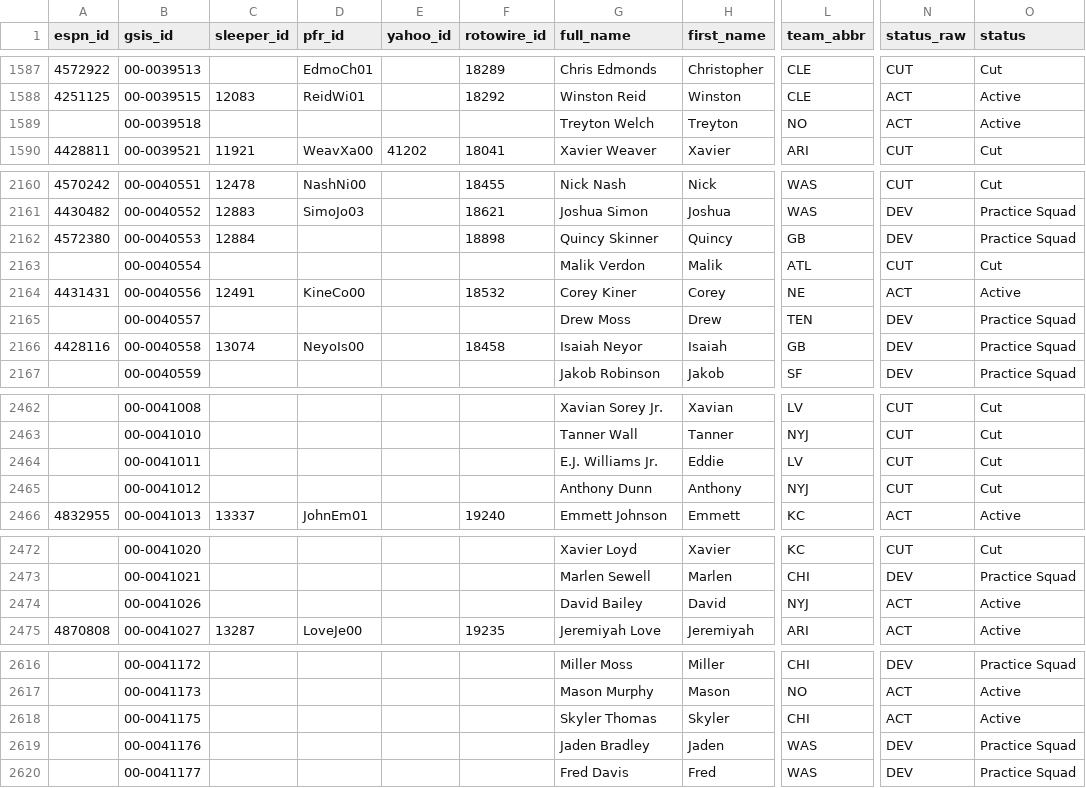
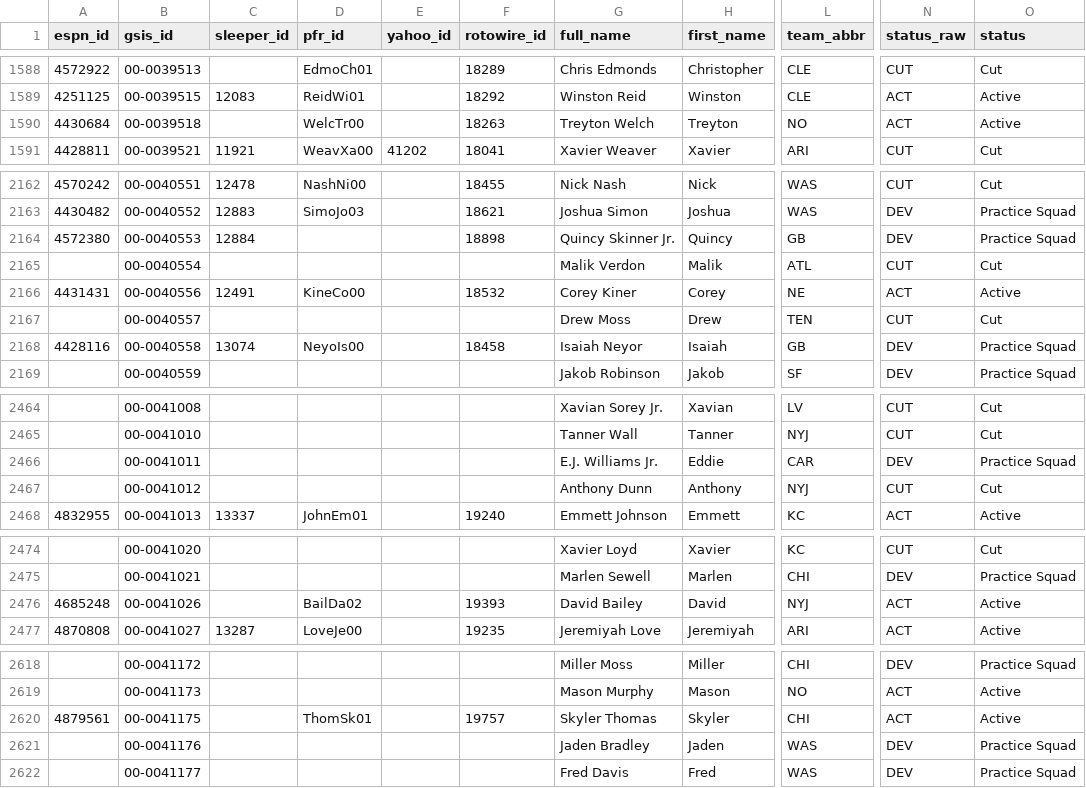
Before and after one commit to 925Sports/NFL-Player-Log, a CSV file: data/players.csv, drawn as a sheet; only a part is shown, gaps mark what is left out; addresses are those after the commit; the diff covers the shown part only; the diff names each change by its address in the sheet, - before the commit and + after, or states it on an @@ line.

```diff
--- a/data/players.csv
+++ b/data/players.csv
-A1590 (espn_id): (empty)
+A1590 (espn_id): 4430684
-D1590 (pfr_id): (empty)
+D1590 (pfr_id): WelcTr00
-F1590 (rotowire_id): (empty)
+F1590 (rotowire_id): 18263
-G2164 (full_name): Quincy Skinner
+G2164 (full_name): Quincy Skinner Jr.
-N2167 (status_raw): DEV
+N2167 (status_raw): CUT
-O2167 (status): Practice Squad
+O2167 (status): Cut
-L2466 (team_abbr): LV
+L2466 (team_abbr): CAR
-N2466 (status_raw): CUT
+N2466 (status_raw): DEV
-O2466 (status): Cut
+O2466 (status): Practice Squad
-A2476 (espn_id): (empty)
+A2476 (espn_id): 4685248
-D2476 (pfr_id): (empty)
+D2476 (pfr_id): BailDa02
-F2476 (rotowire_id): (empty)
+F2476 (rotowire_id): 19393
-A2620 (espn_id): (empty)
+A2620 (espn_id): 4879561
-D2620 (pfr_id): (empty)
+D2620 (pfr_id): ThomSk01
-F2620 (rotowire_id): (empty)
+F2620 (rotowire_id): 19757
```
Also changed, not shown: 2 added rows and 88 edited cells elsewhere in this file, data/nflverse_roster.csv, 1 other file.
